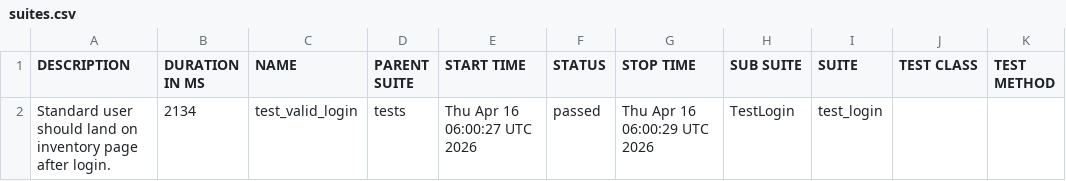
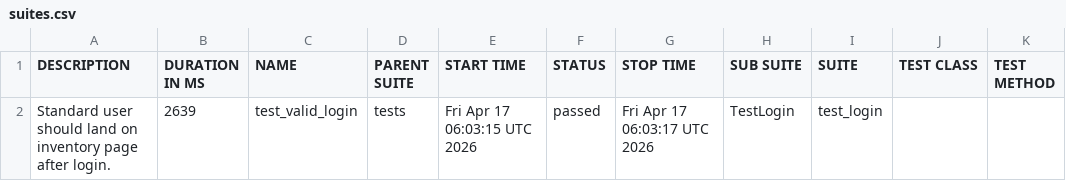
Before and after one commit to SivaReddy184/Playwright-Pytest-AI-driven-framework, a CSV file: data/suites.csv, drawn as a sheet.

```diff
--- a/data/suites.csv
+++ b/data/suites.csv
@@ -1,2 +1,2 @@
 "DESCRIPTION","DURATION IN MS","NAME","PARENT SUITE","START TIME","STATUS","STOP TIME","SUB SUITE","SUITE","TEST CLASS","TEST METHOD"
-"Standard user should land on inventory page after login.","2134","test_valid_login","tests","Thu Apr 16 06:00:27 UTC 2026","passed","Thu Apr 16 06:00:29 UTC 2026","TestLogin","test_login","",""
+"Standard user should land on inventory page after login.","2639","test_valid_login","tests","Fri Apr 17 06:03:15 UTC 2026","passed","Fri Apr 17 06:03:17 UTC 2026","TestLogin","test_login","",""
```
Also changed, not shown: 24 other files.
